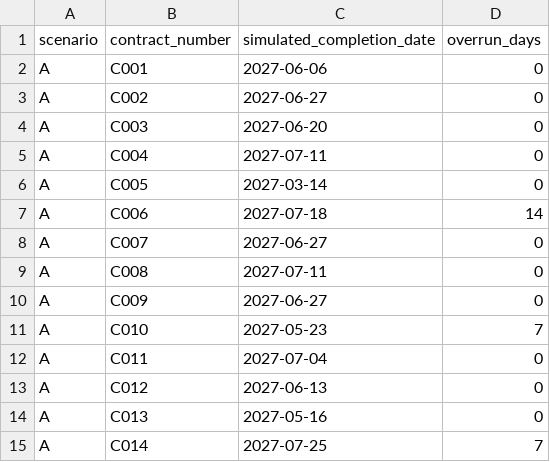
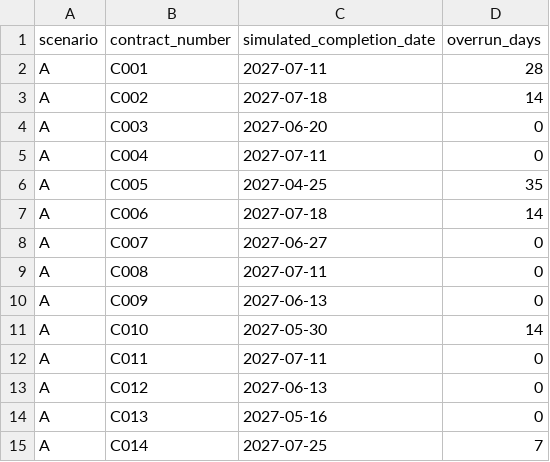
Before and after one commit to louistaii/Sincro, a CSV file: out/A/RESULTS.csv, drawn as a sheet.

```diff
--- a/out/A/RESULTS.csv
+++ b/out/A/RESULTS.csv
@@ -1,7 +1,7 @@
 scenario,contract_number,simulated_completion_date,overrun_days
-A,C001,2027-06-06,0
-A,C002,2027-06-27,0
+A,C001,2027-07-11,28
+A,C002,2027-07-18,14
 A,C003,2027-06-20,0
 A,C004,2027-07-11,0
-A,C005,2027-03-14,0
+A,C005,2027-04-25,35
 A,C006,2027-07-18,14
@@ -9,5 +9,5 @@ A,C007,2027-06-27,0
 A,C008,2027-07-11,0
-A,C009,2027-06-27,0
-A,C010,2027-05-23,7
-A,C011,2027-07-04,0
+A,C009,2027-06-13,0
+A,C010,2027-05-30,14
+A,C011,2027-07-11,0
 A,C012,2027-06-13,0
```
Also changed, not shown: 19 other files.
